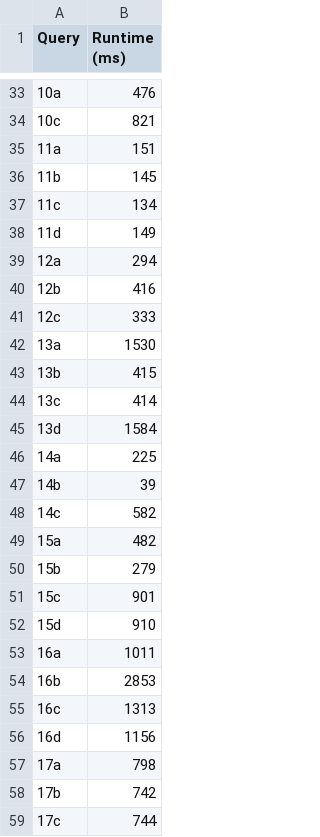
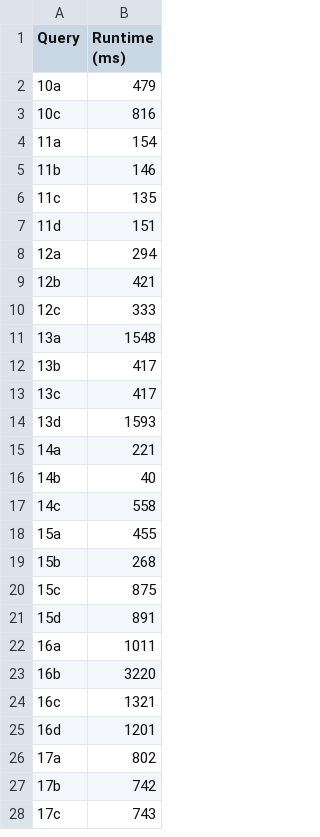
Before and after one commit to amiralikaboli/EJCO-Benchmark, a CSV file: timings/job/wcoj/O0/fj_results.csv, drawn as a sheet; only a part is shown, gaps mark what is left out; the diff covers the shown part only.

```diff
--- a/timings/job/wcoj/O0/fj_results.csv
+++ b/timings/job/wcoj/O0/fj_results.csv
@@ -33,27 +2,27 @@ Query,Runtime (ms)
-10a,476
-10c,821
-11a,151
-11b,145
-11c,134
-11d,149
+10a,479
+10c,816
+11a,154
+11b,146
+11c,135
+11d,151
 12a,294
-12b,416
+12b,421
 12c,333
-13a,1530
-13b,415
-13c,414
-13d,1584
-14a,225
-14b,39
-14c,582
-15a,482
-15b,279
-15c,901
-15d,910
+13a,1548
+13b,417
+13c,417
+13d,1593
+14a,221
+14b,40
+14c,558
+15a,455
+15b,268
+15c,875
+15d,891
 16a,1011
-16b,2853
-16c,1313
-16d,1156
-17a,798
+16b,3220
+16c,1321
+16d,1201
+17a,802
 17b,742
-17c,744
+17c,743
```
Also changed, not shown: 27 added rows, 27 removed rows, 4 moved rows and 43 edited cells elsewhere in this file, timings/job/wcoj/O1/fj_results.csv, timings/job/wcoj/O2/fj_results.csv, 6 other files.
